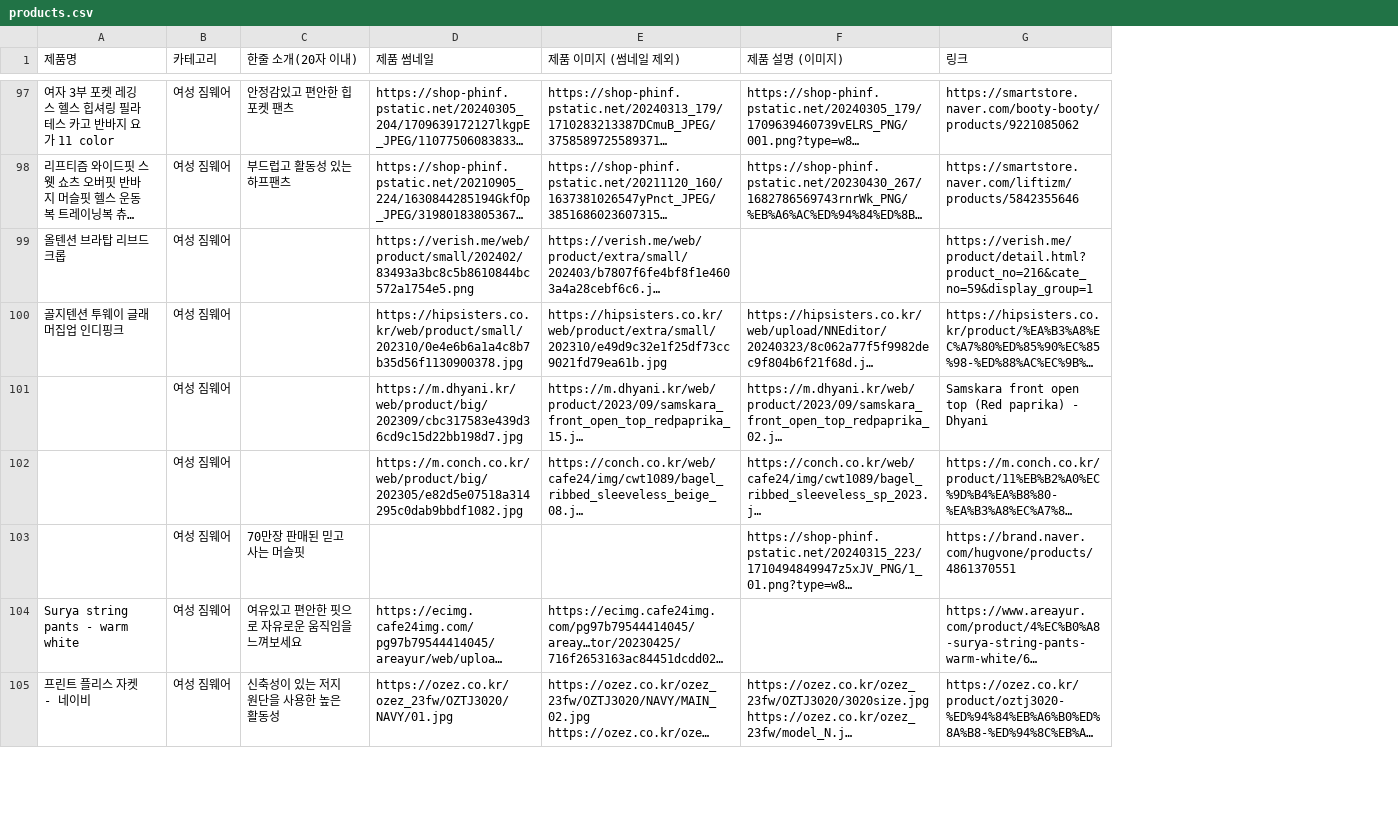
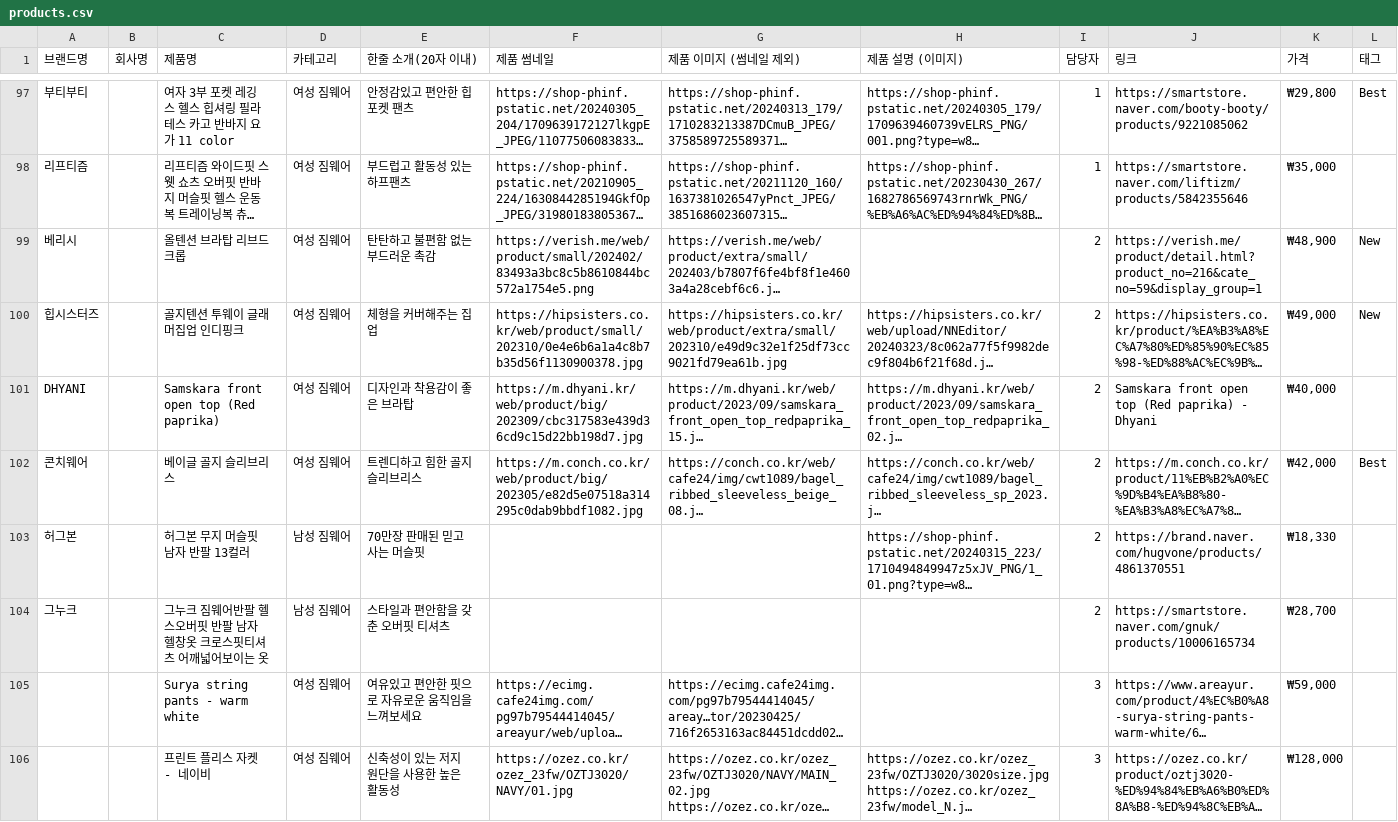
Before and after one commit to stronglifehq/Beta-Website, a CSV file: crawler/products.csv, drawn as a sheet; only a part is shown, gaps mark what is left out; long unchanged cells end in …; addresses are those after the commit; the diff covers the shown part only; the diff names each change by its address in the sheet, - before the commit and + after, or states it on an @@ line.

```diff
--- a/crawler/products.csv
+++ b/crawler/products.csv
+column A (브랜드명), rows 97-103: 부티부티 | 리프티즘 | 베리시 | 힙시스터즈 | DHYANI | 콘치웨어 | 허그본
+column B (회사명), empty
+column I (담당자), rows 97-103: 1 | 1 | 2 | 2 | 2 | 2 | 2; rows 105-106: 3 | 3
+column K (가격), rows 97-103: ₩29,800 | ₩35,000 | ₩48,900 | ₩49,000 | ₩40,000 | ₩42,000 | ₩18,330; rows 105-106: ₩59,000 | ₩128,000
+column L (태그), rows 97-102: Best |  | New | New |  | Best
-E99 (한줄 소개(20자 이내)): (empty)
+E99 (한줄 소개(20자 이내)): 탄탄하고 불편함 없는 부드러운 촉감
-E100 (한줄 소개(20자 이내)): (empty)
+E100 (한줄 소개(20자 이내)): 체형을 커버해주는 집업
-C101 (제품명): (empty)
+C101 (제품명): Samskara front open top (Red paprika)
-E101 (한줄 소개(20자 이내)): (empty)
+E101 (한줄 소개(20자 이내)): 디자인과 착용감이 좋은 브라탑
-C102 (제품명): (empty)
+C102 (제품명): 베이글 골지 슬리브리스
-E102 (한줄 소개(20자 이내)): (empty)
+E102 (한줄 소개(20자 이내)): 트렌디하고 힘한 골지 슬리브리스
-C103 (제품명): (empty)
+C103 (제품명): 허그본 무지 머슬핏 남자 반팔 13컬러
-D103 (카테고리): 여성 짐웨어
+D103 (카테고리): 남성 짐웨어
+row 104: 그누크 |  | 그누크 짐웨어반팔 헬스오버핏 반팔 남자 헬창옷 크로스핏티셔츠 어깨넓어보이는 옷 | 남성 짐웨어 | 스타일과 편안함을 갖춘 오버핏 티셔츠 |  |  |  | 2 | https://smartstore.naver.com/gnuk/products/10006165734 | ₩28,700
```
Also changed, not shown: 4 edited cells elsewhere in this file, 8 other files.
